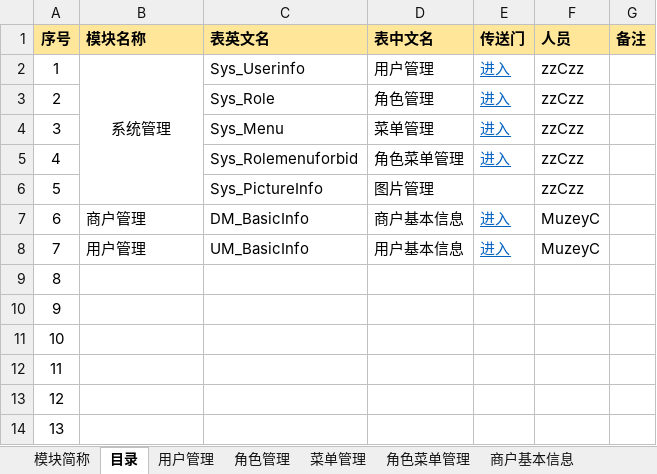
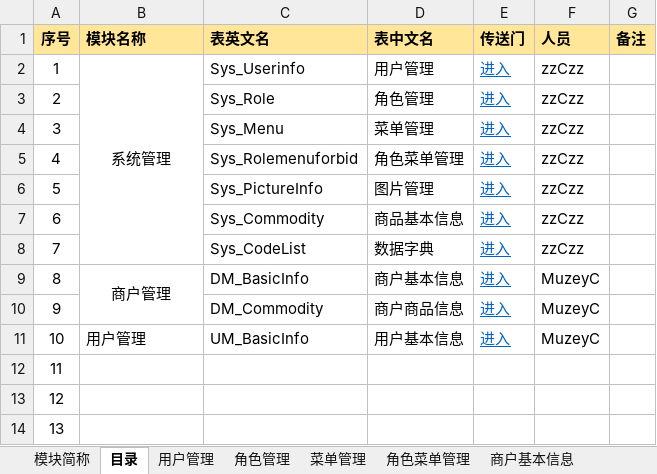
Before and after one commit to muzeyc/DocumentManage, an Excel workbook: 超速购互联网小卖部项目/DB设计/数据库表设计.xlsx, sheet 目录, drawn as a sheet; only a part is shown; the shorter side is filled out with more unchanged rows; values as stored, in another font and other column widths than the file's, no borders; addresses are those after the commit; the diff names each change by its address in the sheet, - before the commit and + after, or states it on an @@ line.

```diff
--- a/超速购互联网小卖部项目/DB设计/数据库表设计.xlsx (sheet 目录)
+++ b/超速购互联网小卖部项目/DB设计/数据库表设计.xlsx (sheet 目录)
-E6 (传送门): (empty)
+E6 (传送门): 进入
+row 7: 6 |  | Sys_Commodity | 商品基本信息 | 进入 | zzCzz
+row 8: 7 |  | Sys_CodeList | 数据字典 | 进入 | zzCzz
@@ column A (序号) renumbered from row 9 down @@
-B9 alignment: left
+B9 alignment: center
+B9:B10 merged
+row 10: 9 |  | DM_Commodity | 商户商品信息 | 进入 | MuzeyC
```
Also changed, not shown: sheet 商户基本信息, other sheet tabs, 超速购互联网小卖部项目/DB设计/建表工具-Postgre.xlsm.
